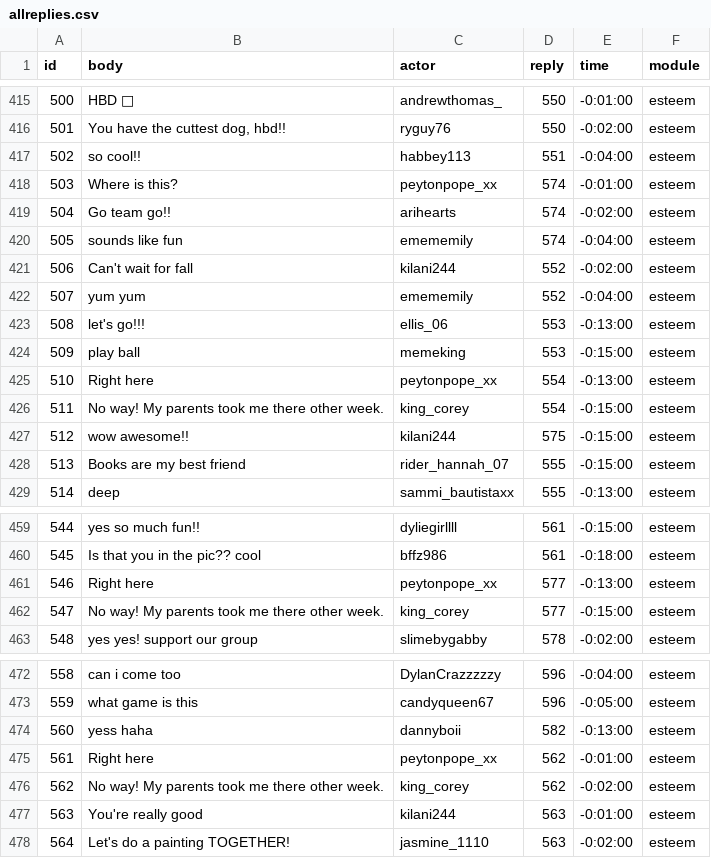
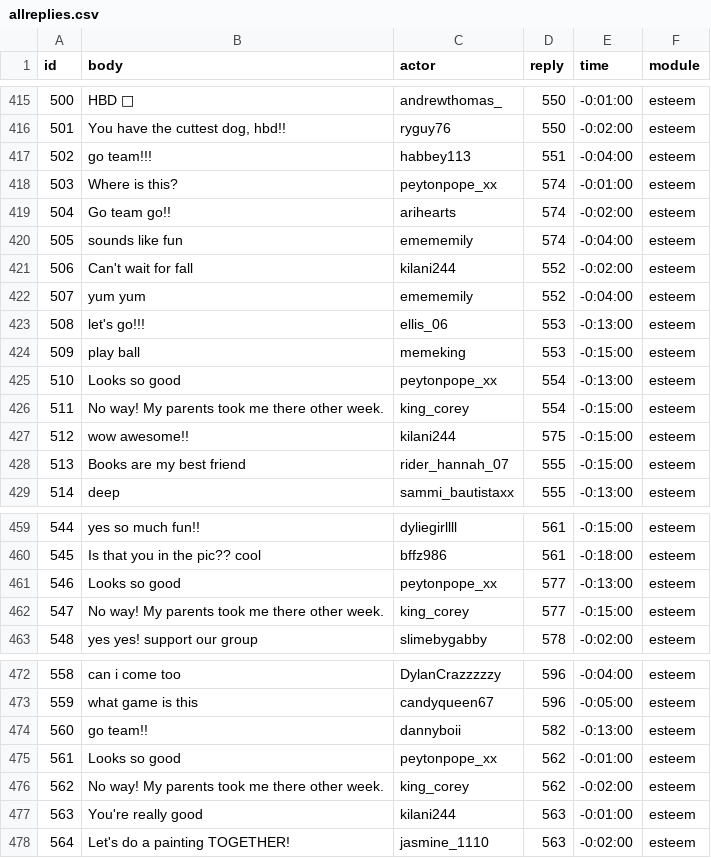
Before and after one commit to social-media-testdrive/truman_testdrive, a CSV file: input/allreplies.csv, drawn as a sheet; only a part is shown, gaps mark what is left out.

Commit message:
Updates to allposts and allreplies

```diff
--- a/input/allreplies.csv
+++ b/input/allreplies.csv
@@ -416,3 +416,3 @@ id,body,actor,reply,time,module
 501,"You have the cuttest dog, hbd!!",ryguy76,550,-0:02:00,esteem
-502,so cool!!,habbey113,551,-0:04:00,esteem
+502,go team!!!,habbey113,551,-0:04:00,esteem
 503,Where is this?,peytonpope_xx,574,-0:01:00,esteem
@@ -424,3 +424,3 @@ id,body,actor,reply,time,module
 509,play ball,memeking,553,-0:15:00,esteem
-510,Right here,peytonpope_xx,554,-0:13:00,esteem
+510,Looks so good,peytonpope_xx,554,-0:13:00,esteem
 511,No way! My parents took me there other week.,king_corey,554,-0:15:00,esteem
@@ -460,3 +460,3 @@ id,body,actor,reply,time,module
 545,Is that you in the pic?? cool,bffz986,561,-0:18:00,esteem
-546,Right here,peytonpope_xx,577,-0:13:00,esteem
+546,Looks so good,peytonpope_xx,577,-0:13:00,esteem
 547,No way! My parents took me there other week.,king_corey,577,-0:15:00,esteem
@@ -473,4 +473,4 @@ id,body,actor,reply,time,module
 559,what game is this,candyqueen67,596,-0:05:00,esteem
-560,yess haha,dannyboii,582,-0:13:00,esteem
-561,Right here,peytonpope_xx,562,-0:01:00,esteem
+560,go team!!,dannyboii,582,-0:13:00,esteem
+561,Looks so good,peytonpope_xx,562,-0:01:00,esteem
 562,No way! My parents took me there other week.,king_corey,562,-0:02:00,esteem
```
Also changed, not shown: input/allposts.csv, input/allposts_bkup.csv, 1 other file.
